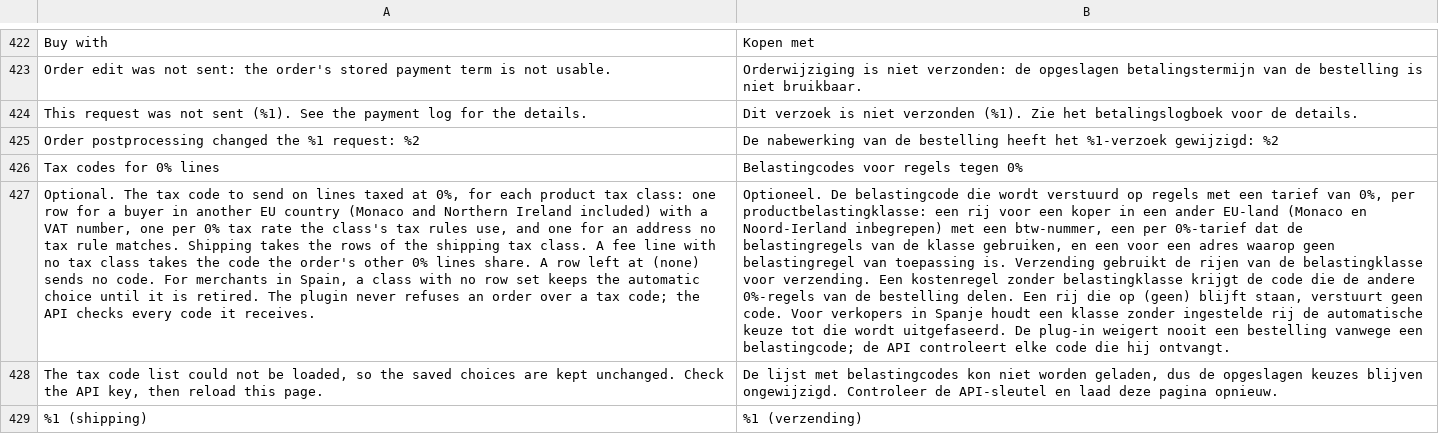
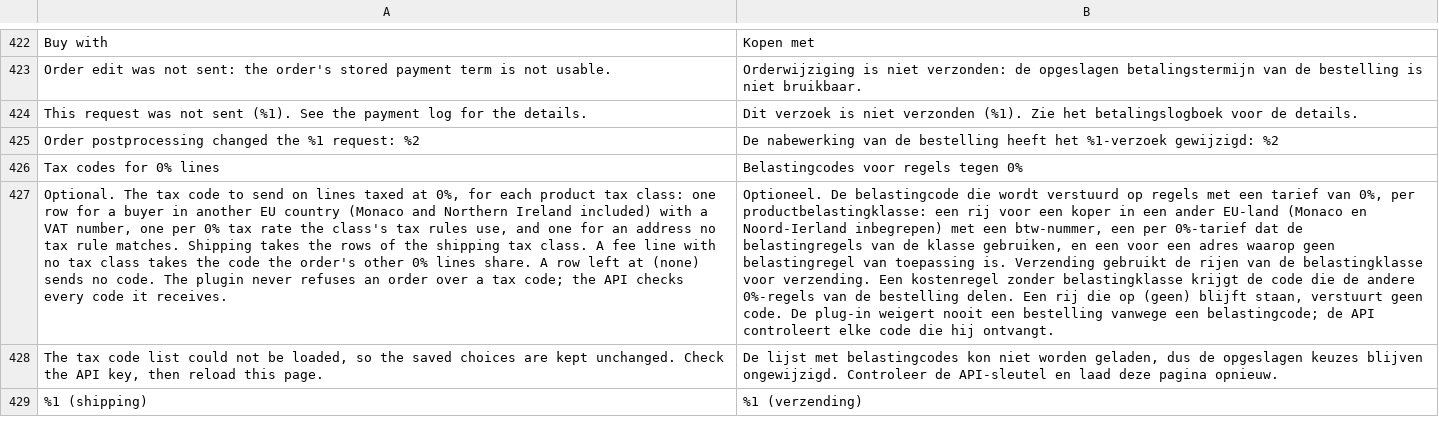
Before and after one commit to two-inc/magento-plugin, a CSV file: i18n/nl_NL.csv, drawn as a sheet; only a part is shown, gaps mark what is left out; the diff names each change by its address in the sheet, - before the commit and + after, or states it on an @@ line.

```diff
--- a/i18n/nl_NL.csv
+++ b/i18n/nl_NL.csv
-A427: …no code. For merchants in Spain, a class with no row set keeps the automatic choice until it is retired. The plugin…
+A427: …no code. The plugin…
-B427: …geen code. Voor verkopers in Spanje houdt een klasse zonder ingestelde rij de automatische keuze tot die wordt uitgefaseerd. De plug-in…
+B427: …geen code. De plug-in…
```
Also changed, not shown: i18n/es_ES.csv, i18n/nb_NO.csv, 4 other files.
